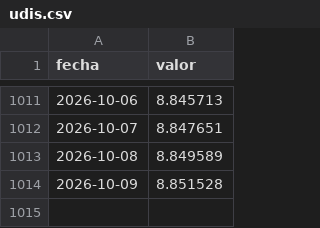
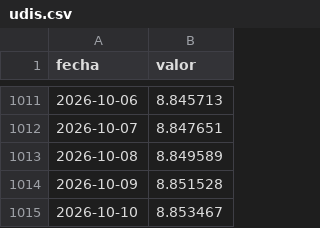
Before and after one commit to nanisadw3/banxico-datos, a CSV file: docs/data/udis.csv, drawn as a sheet; only a part is shown, gaps mark what is left out; the diff names each change by its address in the sheet, - before the commit and + after, or states it on an @@ line.

```diff
--- a/docs/data/udis.csv
+++ b/docs/data/udis.csv
+row 1015: 2026-10-10 | 8.853467
```
Also changed, not shown: docs/data/tasa_objetivo.csv, docs/data/tipo_cambio_liquidacion.csv, 1 other file.
